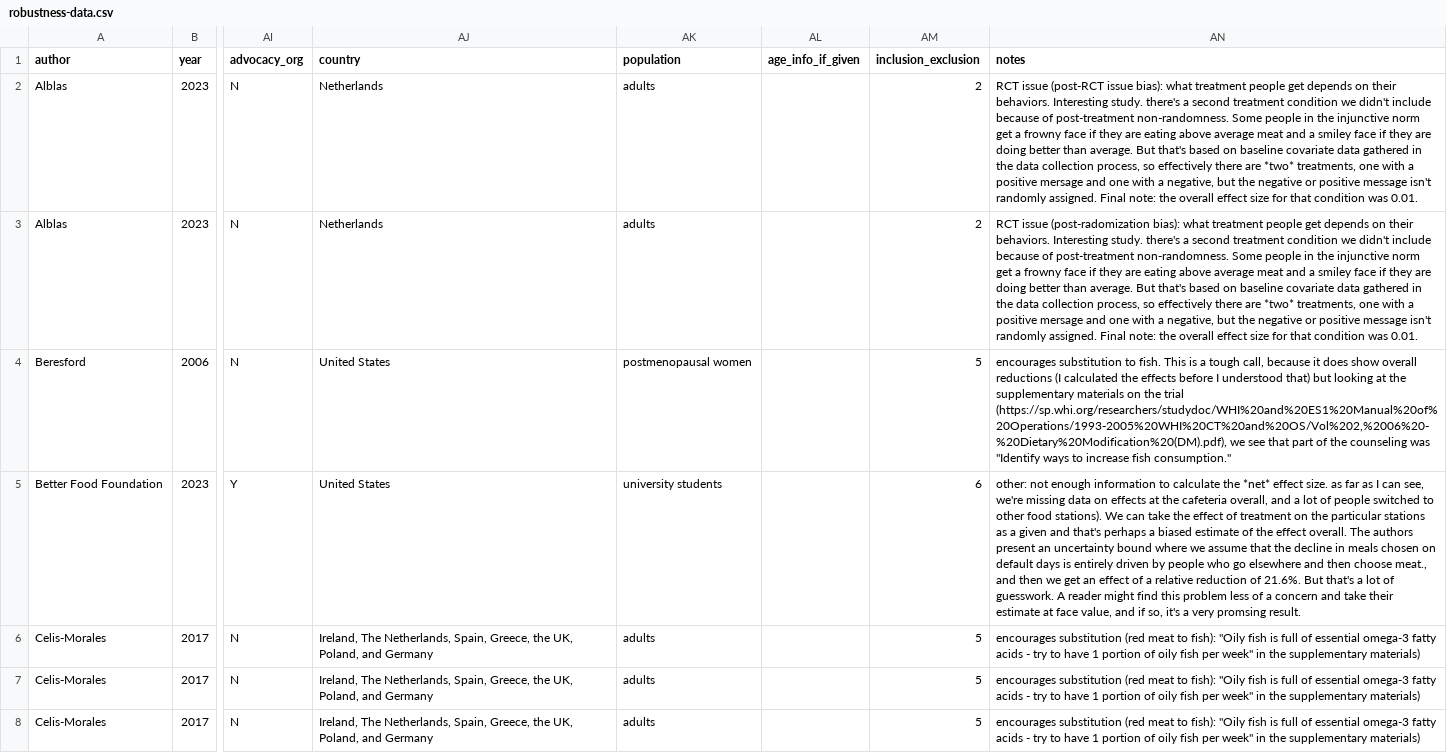
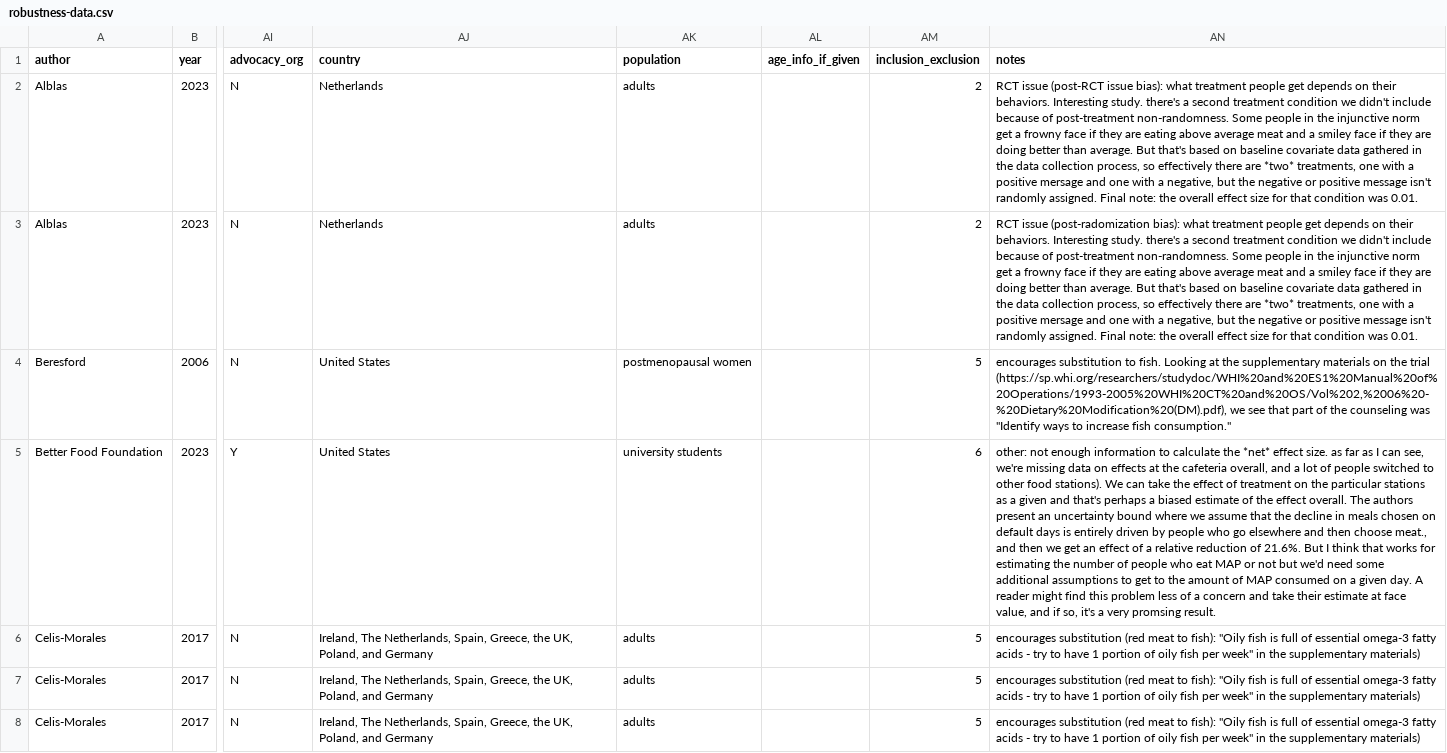
Before and after one commit to hsflabstanford/vegan-meta, a CSV file: data/robustness-data.csv, drawn as a sheet; only a part is shown, gaps mark what is left out; the diff covers the shown part only; the diff names each change by its address in the sheet, - before the commit and + after, or states it on an @@ line.

Commit message:
sanitized my notes and just now seeing that I deleted all the RPMC notes at some point, may try to recover them

```diff
--- a/data/robustness-data.csv
+++ b/data/robustness-data.csv
-AN4 (notes): …to fish. This is a tough call, because it does show overall reductions (I calculated the effects before I understood that) but looking at the…
+AN4 (notes): …to fish. Looking at the…
-AN5 (notes): …21.6%. But that's a lot of guesswork. A reader…
+AN5 (notes): …21.6%. But I think that works for estimating the number of people who eat MAP or not but we'd need some additional assumptions to get to the amount of MAP consumed on a given day. A reader…
```
Also changed, not shown: 10 edited cells elsewhere in this file, data/rpmc-data.csv, data/vegan-meta.csv.
